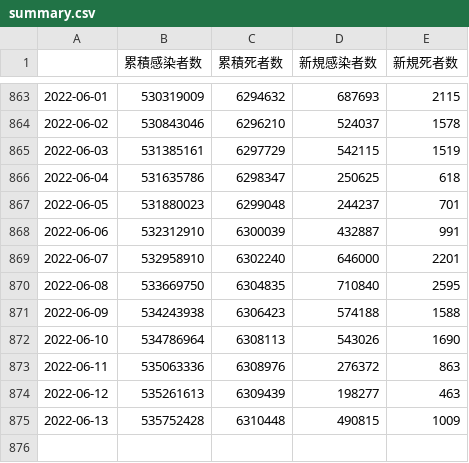
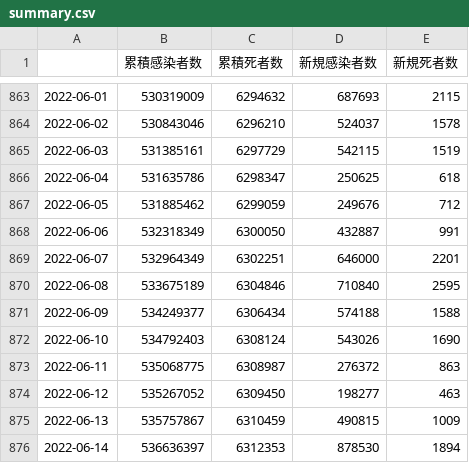
Before and after one commit to AnnaNishino/data-studio, a CSV file: data/summary.csv, drawn as a sheet; only a part is shown, gaps mark what is left out.

```diff
--- a/data/summary.csv
+++ b/data/summary.csv
@@ -866,10 +866,11 @@
 2022-06-04,531635786,6298347,250625,618
-2022-06-05,531880023,6299048,244237,701
-2022-06-06,532312910,6300039,432887,991
-2022-06-07,532958910,6302240,646000,2201
-2022-06-08,533669750,6304835,710840,2595
-2022-06-09,534243938,6306423,574188,1588
-2022-06-10,534786964,6308113,543026,1690
-2022-06-11,535063336,6308976,276372,863
-2022-06-12,535261613,6309439,198277,463
-2022-06-13,535752428,6310448,490815,1009
+2022-06-05,531885462,6299059,249676,712
+2022-06-06,532318349,6300050,432887,991
+2022-06-07,532964349,6302251,646000,2201
+2022-06-08,533675189,6304846,710840,2595
+2022-06-09,534249377,6306434,574188,1588
+2022-06-10,534792403,6308124,543026,1690
+2022-06-11,535068775,6308987,276372,863
+2022-06-12,535267052,6309450,198277,463
+2022-06-13,535757867,6310459,490815,1009
+2022-06-14,536636397,6312353,878530,1894
```
Also changed, not shown: data/confirmed.csv, data/daily_card.csv, 5 other files.
